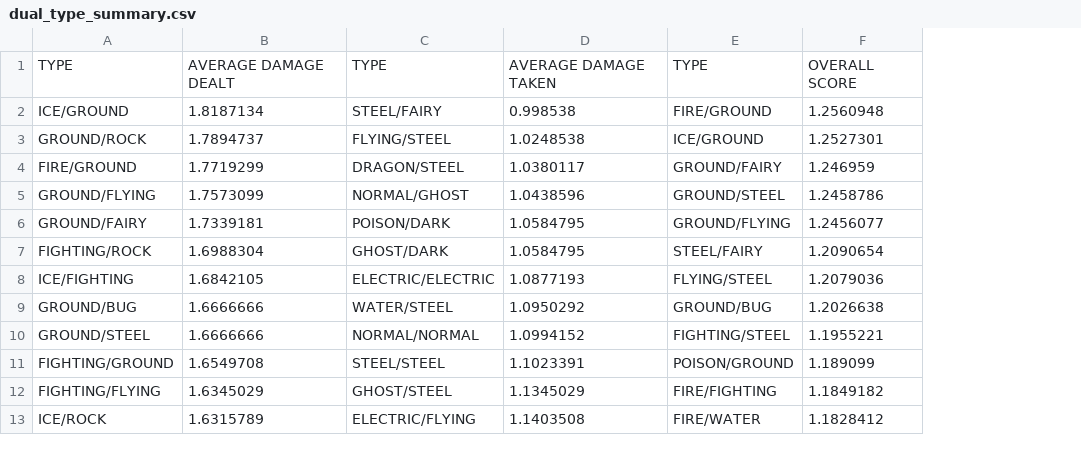
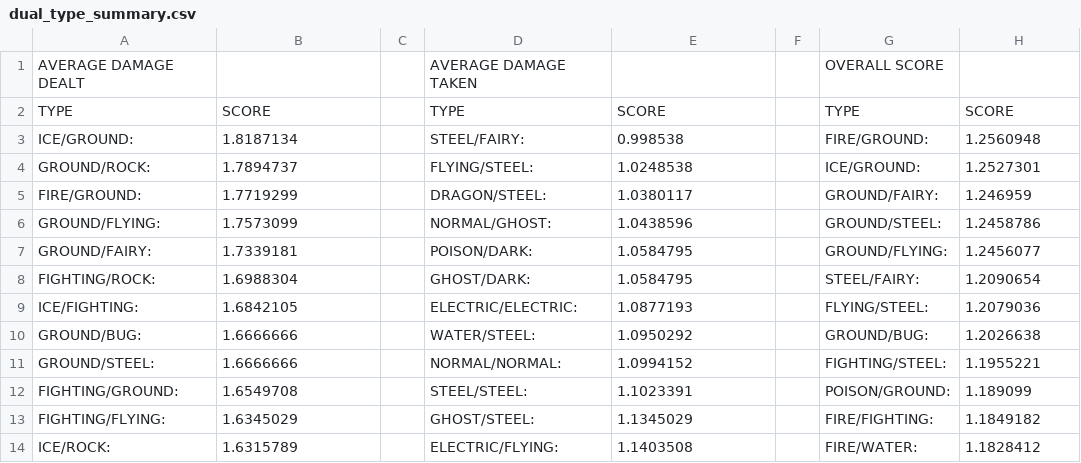
Before and after one commit to SamuelAppleby/PokemonAnalyser, a CSV file: GoogleSheetsAPI/dual_type_summary.csv, drawn as a sheet; only a part is shown; removed rows and columns are numbered as before the commit, all else as after; the diff names each change by its address in the sheet, - before the commit and + after, or states it on an @@ line.

```diff
--- a/GoogleSheetsAPI/dual_type_summary.csv
+++ b/GoogleSheetsAPI/dual_type_summary.csv
-column A, rows 1-13: TYPE | ICE/GROUND | GROUND/ROCK | FIRE/GROUND | GROUND/FLYING | GROUND/FAIRY | FIGHTING/ROCK | ICE/FIGHTING | GROUND/BUG | GROUND/STEEL | FIGHTING/GROUND | FIGHTING/FLYING | ICE/ROCK
+column A, row 1: AVERAGE DAMAGE DEALT; rows 3-14: ICE/GROUND: | GROUND/ROCK: | FIRE/GROUND: | GROUND/FLYING: | GROUND/FAIRY: | FIGHTING/ROCK: | ICE/FIGHTING: | GROUND/BUG: | GROUND/STEEL: | FIGHTING/GROUND: | FIGHTING/FLYING: | ICE/ROCK:
-column C, rows 1-13: TYPE | STEEL/FAIRY | FLYING/STEEL | DRAGON/STEEL | NORMAL/GHOST | POISON/DARK | GHOST/DARK | ELECTRIC/ELECTRIC | WATER/STEEL | NORMAL/NORMAL | STEEL/STEEL | GHOST/STEEL | ELECTRIC/FLYING
+column C, empty
+column D, row 1: AVERAGE DAMAGE TAKEN; rows 3-14: STEEL/FAIRY: | FLYING/STEEL: | DRAGON/STEEL: | NORMAL/GHOST: | POISON/DARK: | GHOST/DARK: | ELECTRIC/ELECTRIC: | WATER/STEEL: | NORMAL/NORMAL: | STEEL/STEEL: | GHOST/STEEL: | ELECTRIC/FLYING:
-column E, rows 1-13: TYPE | FIRE/GROUND | ICE/GROUND | GROUND/FAIRY | GROUND/STEEL | GROUND/FLYING | STEEL/FAIRY | FLYING/STEEL | GROUND/BUG | FIGHTING/STEEL | POISON/GROUND | FIRE/FIGHTING | FIRE/WATER
+column F, empty
+column G, row 1: OVERALL SCORE; rows 3-14: FIRE/GROUND: | ICE/GROUND: | GROUND/FAIRY: | GROUND/STEEL: | GROUND/FLYING: | STEEL/FAIRY: | FLYING/STEEL: | GROUND/BUG: | FIGHTING/STEEL: | POISON/GROUND: | FIRE/FIGHTING: | FIRE/WATER:
-B1: AVERAGE DAMAGE DEALT
+B1: (empty)
-E1: AVERAGE DAMAGE TAKEN
+E1: (empty)
-H1: OVERALL SCORE
+H1: (empty)
+row 2: TYPE | SCORE |  | TYPE | SCORE |  | TYPE | SCORE
```
Also changed, not shown: GoogleSheetsAPI/dual_type_breakdown.csv, GoogleSheetsAPI/single_type_breakdown.csv, 21 other files.
